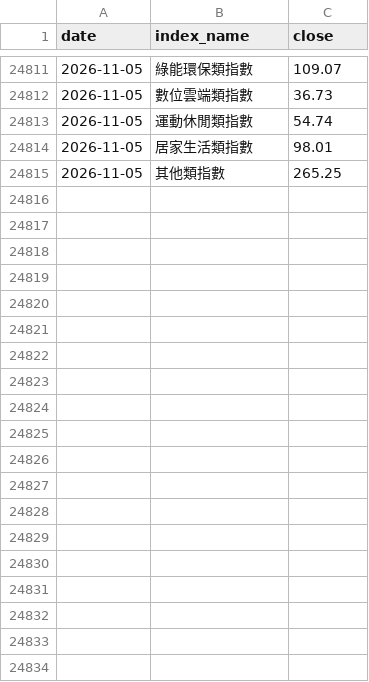
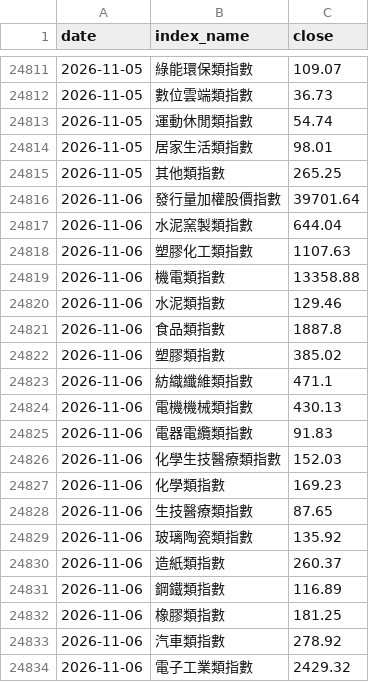
Before and after one commit to skycookie0109-ux/sector-rotation, a CSV file: data/history/index_history.csv, drawn as a sheet; only a part is shown, gaps mark what is left out; the diff covers the shown part only.

```diff
--- a/data/history/index_history.csv
+++ b/data/history/index_history.csv
@@ -24815 +24815,20 @@ date,index_name,close
 2026-11-05,其他類指數,265.25
+2026-11-06,發行量加權股價指數,39701.64
+2026-11-06,水泥窯製類指數,644.04
+2026-11-06,塑膠化工類指數,1107.63
+2026-11-06,機電類指數,13358.88
+2026-11-06,水泥類指數,129.46
+2026-11-06,食品類指數,1887.8
+2026-11-06,塑膠類指數,385.02
+2026-11-06,紡織纖維類指數,471.1
+2026-11-06,電機機械類指數,430.13
+2026-11-06,電器電纜類指數,91.83
+2026-11-06,化學生技醫療類指數,152.03
+2026-11-06,化學類指數,169.23
+2026-11-06,生技醫療類指數,87.65
+2026-11-06,玻璃陶瓷類指數,135.92
+2026-11-06,造紙類指數,260.37
+2026-11-06,鋼鐵類指數,116.89
+2026-11-06,橡膠類指數,181.25
+2026-11-06,汽車類指數,278.92
+2026-11-06,電子工業類指數,2429.32
```
Also changed, not shown: 19 added rows elsewhere in this file, data/history/chips.csv, 5 other files.
